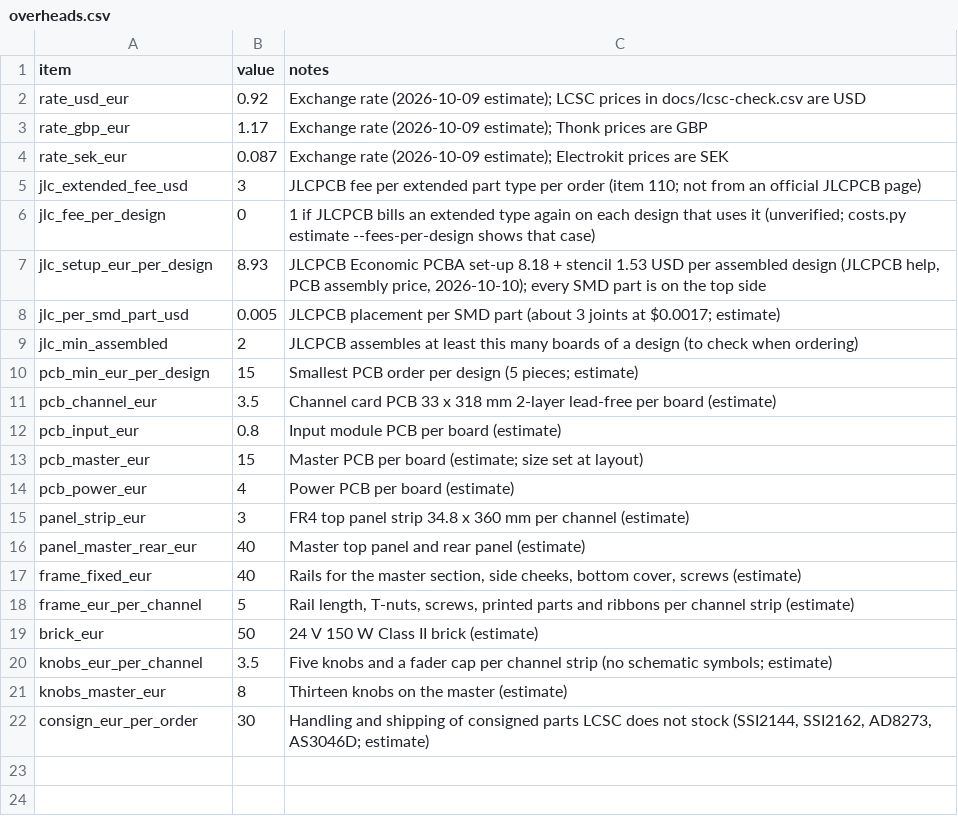
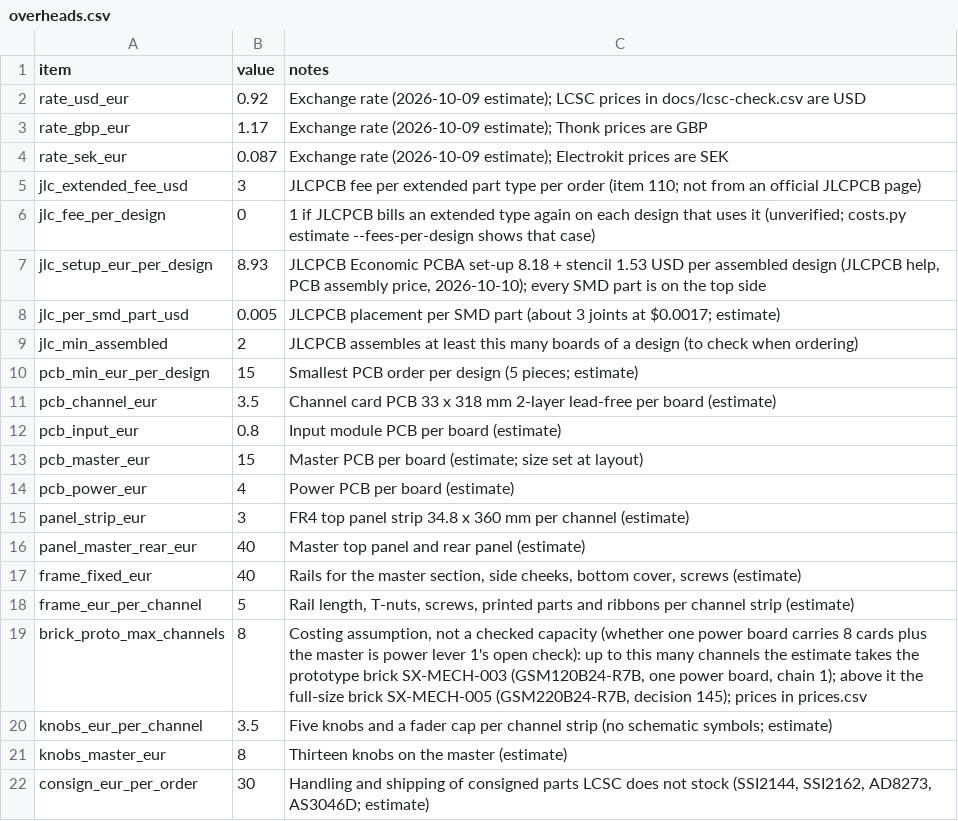
Before and after one commit to plektra/syntsamix, a CSV file: docs/costs/overheads.csv, drawn as a sheet; removed rows and columns are numbered as before the commit, all else as after; the diff names each change by its address in the sheet, - before the commit and + after, or states it on an @@ line.

```diff
--- a/docs/costs/overheads.csv
+++ b/docs/costs/overheads.csv
-row 19: brick_eur | 50 | 24 V 150 W Class II brick (estimate)
+row 19: brick_proto_max_channels | 8 | Costing assumption, not a checked capacity (whether one power board carries 8 cards plus the master is power lever 1's open check): up to this many channels the estimate takes the prototype brick SX-MECH-003 (GSM120B24-R7B, one power board, chain 1); above it the full-size brick SX-MECH-005 (GSM220B24-R7B, decision 145); prices in prices.csv
```
Also changed, not shown: docs/costs/prices.csv, docs/parts.csv, 16 other files.
